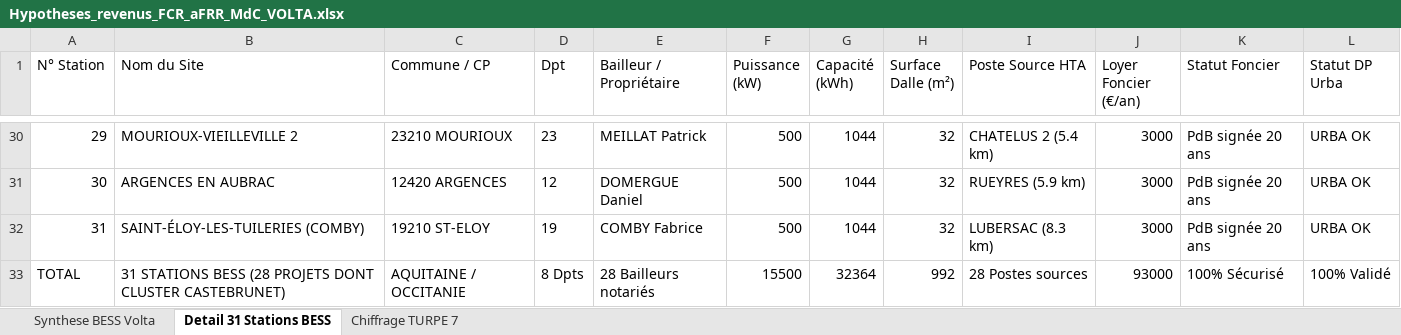
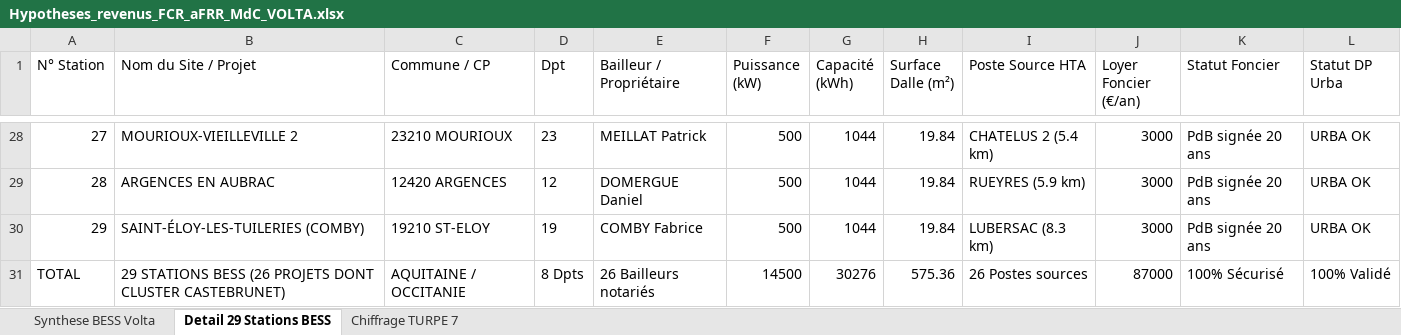
Before and after one commit to YannENRCourtage/enr-courtage-website, an Excel workbook: public/documents/dataroom/Hypotheses_revenus_FCR_aFRR_MdC_VOLTA.xlsx, sheet Detail 29 Stations BESS, drawn as a sheet; only a part is shown, gaps mark what is left out; values as stored, in another font and other column widths than the file's, no borders; addresses are those after the commit; the diff covers the shown part only; the diff names each change by its address in the sheet, - before the commit and + after, or states it on an @@ line.

Commit message:
feat(investor): mise a jour portefeuille VOLTA a 14.50 MW (29 stations) et nouvelles metriques financieres de l'etude certifiee

```diff
--- a/public/documents/dataroom/Hypotheses_revenus_FCR_aFRR_MdC_VOLTA.xlsx (sheet Detail 29 Stations BESS)
+++ b/public/documents/dataroom/Hypotheses_revenus_FCR_aFRR_MdC_VOLTA.xlsx (sheet Detail 29 Stations BESS)
-sheet tab: Detail 31 Stations BESS
+sheet tab: Detail 29 Stations BESS
-B1: Nom du Site
+B1: Nom du Site / Projet
@@ column A (N° Station) renumbered between rows 24 and 30 @@
-H28:H30 (Surface Dalle (m²)): 32
+H28:H30 (Surface Dalle (m²)): 19.84
-B31 (Nom du Site / Projet): 31 STATIONS BESS (28 PROJETS DONT…
+B31 (Nom du Site / Projet): 29 STATIONS BESS (26 PROJETS DONT…
-E31 (Bailleur / Propriétaire): 28 Bailleurs notariés
+E31 (Bailleur / Propriétaire): 26 Bailleurs notariés
-F31 (Puissance (kW)): 15500
+F31 (Puissance (kW)): 14500
-G31 (Capacité (kWh)): 32364
+G31 (Capacité (kWh)): 30276
-H31 (Surface Dalle (m²)): 992
+H31 (Surface Dalle (m²)): 575.36
-I31 (Poste Source HTA): 28 Postes sources
+I31 (Poste Source HTA): 26 Postes sources
-J31 (Loyer Foncier (€/an)): 93000
+J31 (Loyer Foncier (€/an)): 87000
```
Also changed, not shown: 2 removed rows and 28 edited cells elsewhere in this sheet, sheet Synthese BESS Volta, sheet Chiffrage TURPE 7, public/documents/dataroom/Matrice_economique_BESS_consolidee_VOLTA.xlsx, 9 other files.
